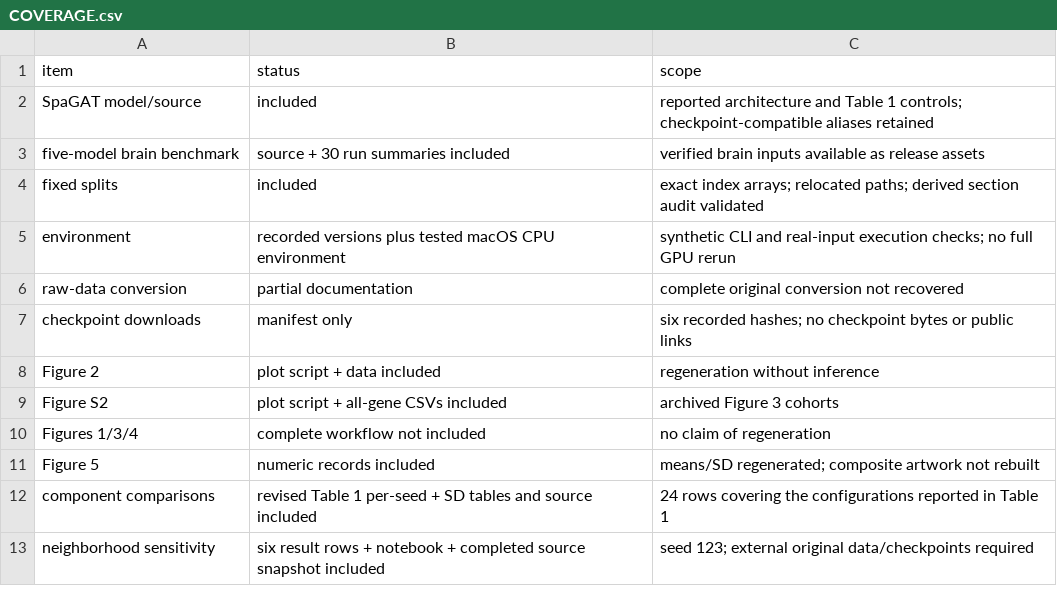
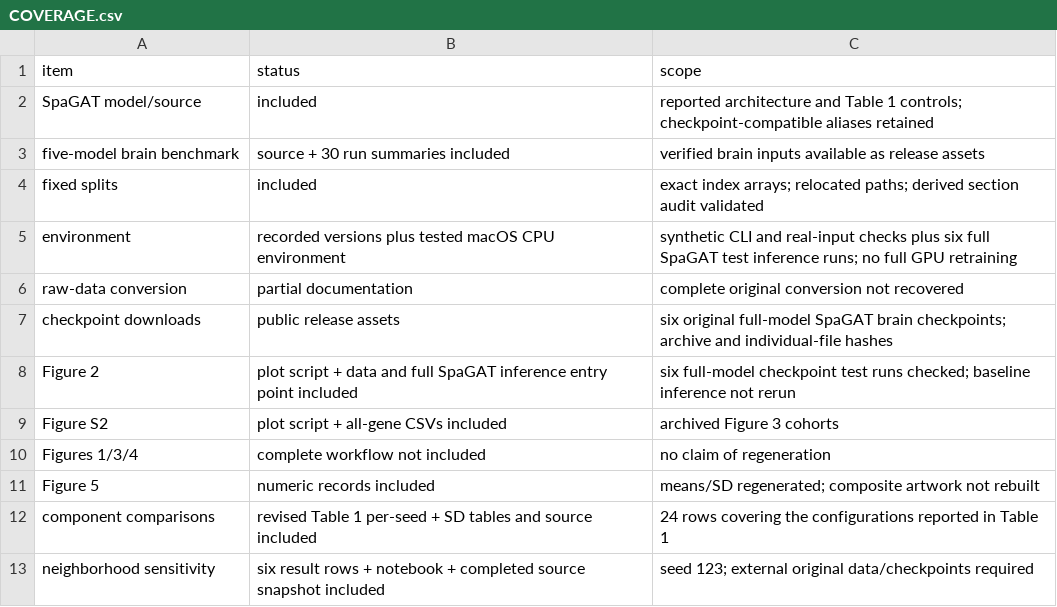
Before and after one commit to Izzilab/SpaGAT, a CSV file: docs/COVERAGE.csv, drawn as a sheet; only a part is shown.

Commit message:
Publish verified SpaGAT checkpoints and full test inference

```diff
--- a/docs/COVERAGE.csv
+++ b/docs/COVERAGE.csv
@@ -4,6 +4,6 @@ five-model brain benchmark,source + 30 run summaries included,verified brain inp
 fixed splits,included,exact index arrays; relocated paths; derived section audit validated
-environment,recorded versions plus tested macOS CPU environment,synthetic CLI and real-input execution checks; no full GPU rerun
+environment,recorded versions plus tested macOS CPU environment,synthetic CLI and real-input checks plus six full SpaGAT test inference runs; no full GPU retraining
 raw-data conversion,partial documentation,complete original conversion not recovered
-checkpoint downloads,manifest only,six recorded hashes; no checkpoint bytes or public links
-Figure 2,plot script + data included,regeneration without inference
+checkpoint downloads,public release assets,six original full-model SpaGAT brain checkpoints; archive and individual-file hashes
+Figure 2,plot script + data and full SpaGAT inference entry point included,six full-model checkpoint test runs checked; baseline inference not rerun
 Figure S2,plot script + all-gene CSVs included,archived Figure 3 cohorts
```
Also changed, not shown: 16 other files.
